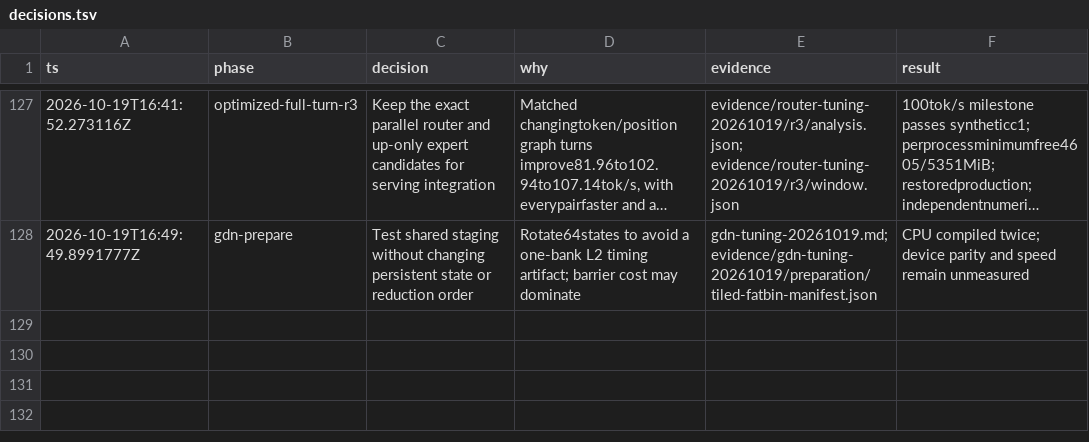
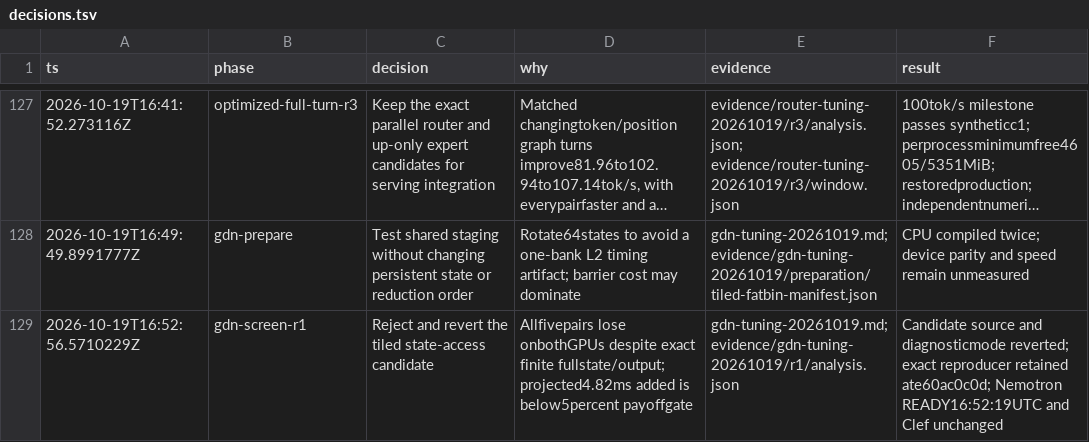
Before and after one commit to goulderb/TensorFold, a TSV file: docs/plans/qwen35-ornith/decisions.tsv, drawn as a sheet; only a part is shown, gaps mark what is left out; long unchanged cells end in ….

Commit message:
qwen35: reject tiled GDN candidate after exact paired screen

```diff
--- a/docs/plans/qwen35-ornith/decisions.tsv
+++ b/docs/plans/qwen35-ornith/decisions.tsv
@@ -128 +128,2 @@ ts	phase	decision	why	evidence	result
 2026-10-19T16:49:49.8991777Z	gdn-prepare	Test shared staging without changing persistent state or reduction order	Rotate64states to avoid a one-bank L2 timing artifact; barrier cost may dominate	gdn-tuning-20261019.md; evidence/gdn-tuning-20261019/preparation/tiled-fatbin-manifest.json	CPU compiled twice; device parity and speed remain unmeasured
+2026-10-19T16:52:56.5710229Z	gdn-screen-r1	Reject and revert the tiled state-access candidate	Allfivepairs lose onbothGPUs despite exact finite fullstate/output; projected4.82ms added is below5percent payoffgate	gdn-tuning-20261019.md; evidence/gdn-tuning-20261019/r1/analysis.json	Candidate source and diagnosticmode reverted; exact reproducer retained ate60ac0c0d; Nemotron READY16:52:19UTC and Clef unchanged
```
Also changed, not shown: 6 other files.
